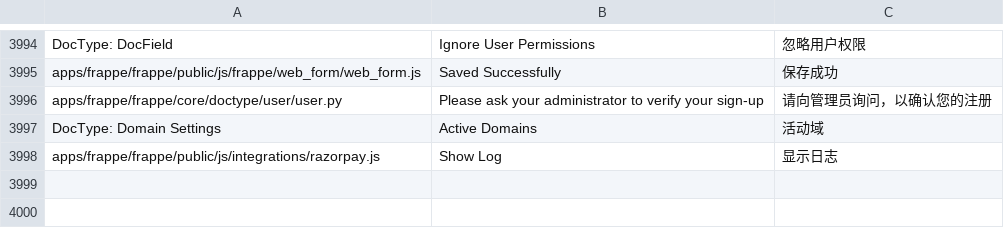
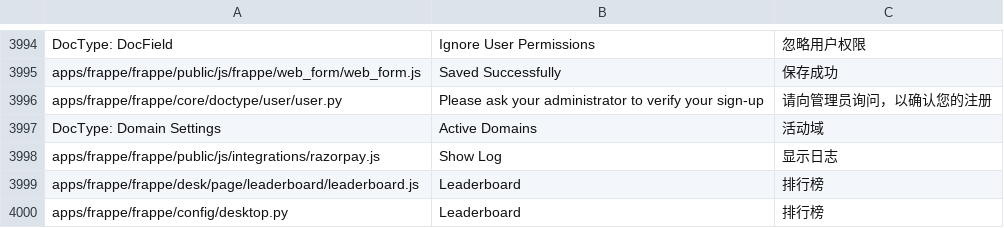
Before and after one commit to meichthys/frappe, a CSV file: frappe/translations/zh.csv, drawn as a sheet; only a part is shown, gaps mark what is left out.

Commit message:
Add Simplified Chinese translation for Leaderboard

```diff
--- a/frappe/translations/zh.csv
+++ b/frappe/translations/zh.csv
@@ -4048 +4048,3 @@ DocType: Domain Settings,Active Domains,活动域
 apps/frappe/frappe/public/js/integrations/razorpay.js,Show Log,显示日志
+apps/frappe/frappe/desk/page/leaderboard/leaderboard.js,Leaderboard,排行榜
+apps/frappe/frappe/config/desktop.py,Leaderboard,排行榜
```
